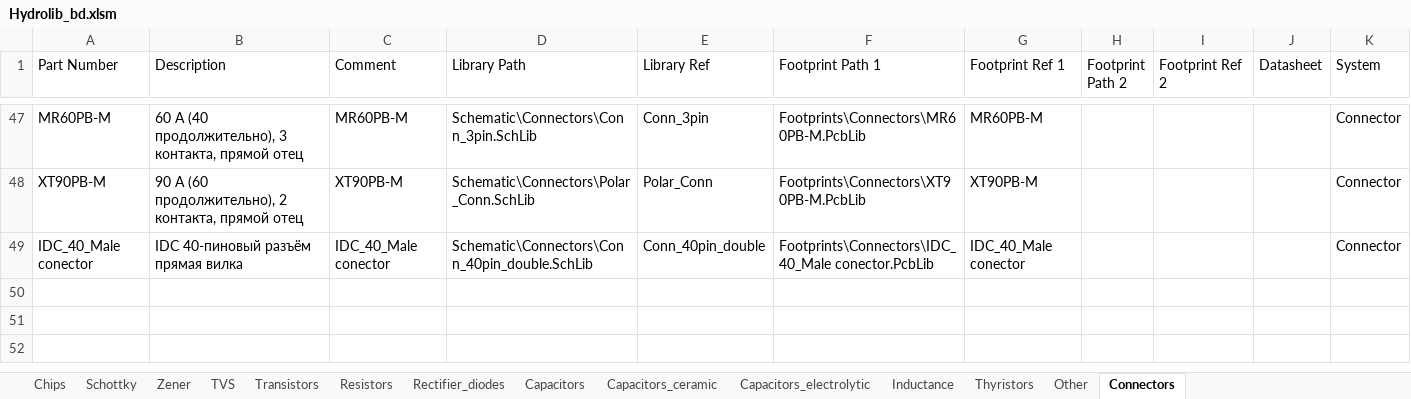
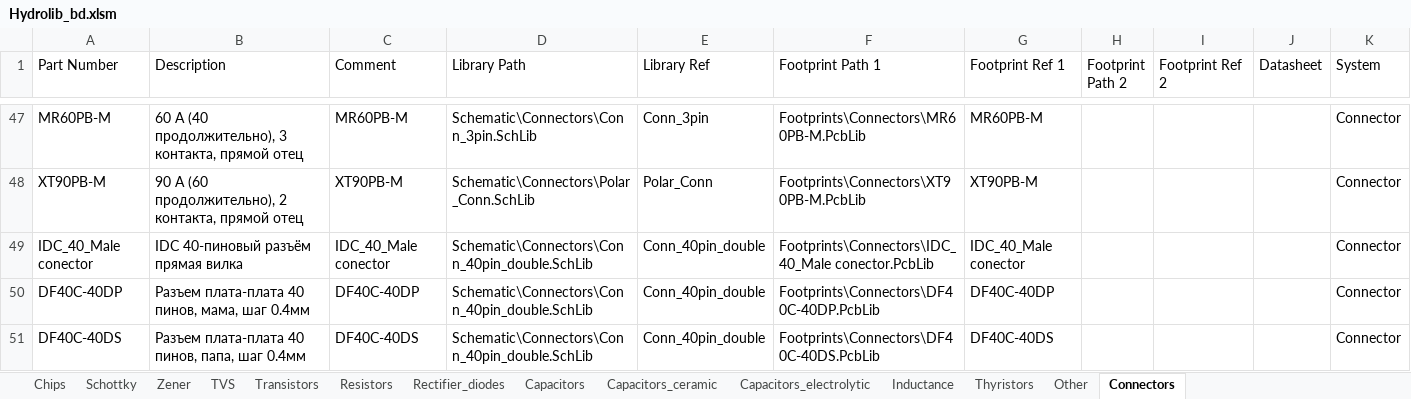
Before and after one commit to hydronautics-team/Hydrolib, an Excel workbook: Database/Hydrolib_bd.xlsm, sheet Connectors, drawn as a sheet; only a part is shown, gaps mark what is left out; values as stored, in another font and other column widths than the file's, no borders; table styles not drawn; the diff names each change by its address in the sheet, - before the commit and + after, or states it on an @@ line.

Commit message:
New conn and tvs added

```diff
--- a/Database/Hydrolib_bd.xlsm (sheet Connectors)
+++ b/Database/Hydrolib_bd.xlsm (sheet Connectors)
+row 50: DF40C-40DP | Разъем плата-плата 40 пинов, мама, шаг 0.4мм | DF40C-40DP | Schematic\Connectors\Conn_40pin_double.SchLib | Conn_40pin_double | Footprints\Connectors\DF40C-40DP.PcbLib | DF40C-40DP |  |  |  | Connector
+row 51: DF40C-40DS | Разъем плата-плата 40 пинов, папа, шаг 0.4мм | DF40C-40DS | Schematic\Connectors\Conn_40pin_double.SchLib | Conn_40pin_double | Footprints\Connectors\DF40C-40DS.PcbLib | DF40C-40DS |  |  |  | Connector
```
Also changed, not shown: sheet TVS, 7 other files.
